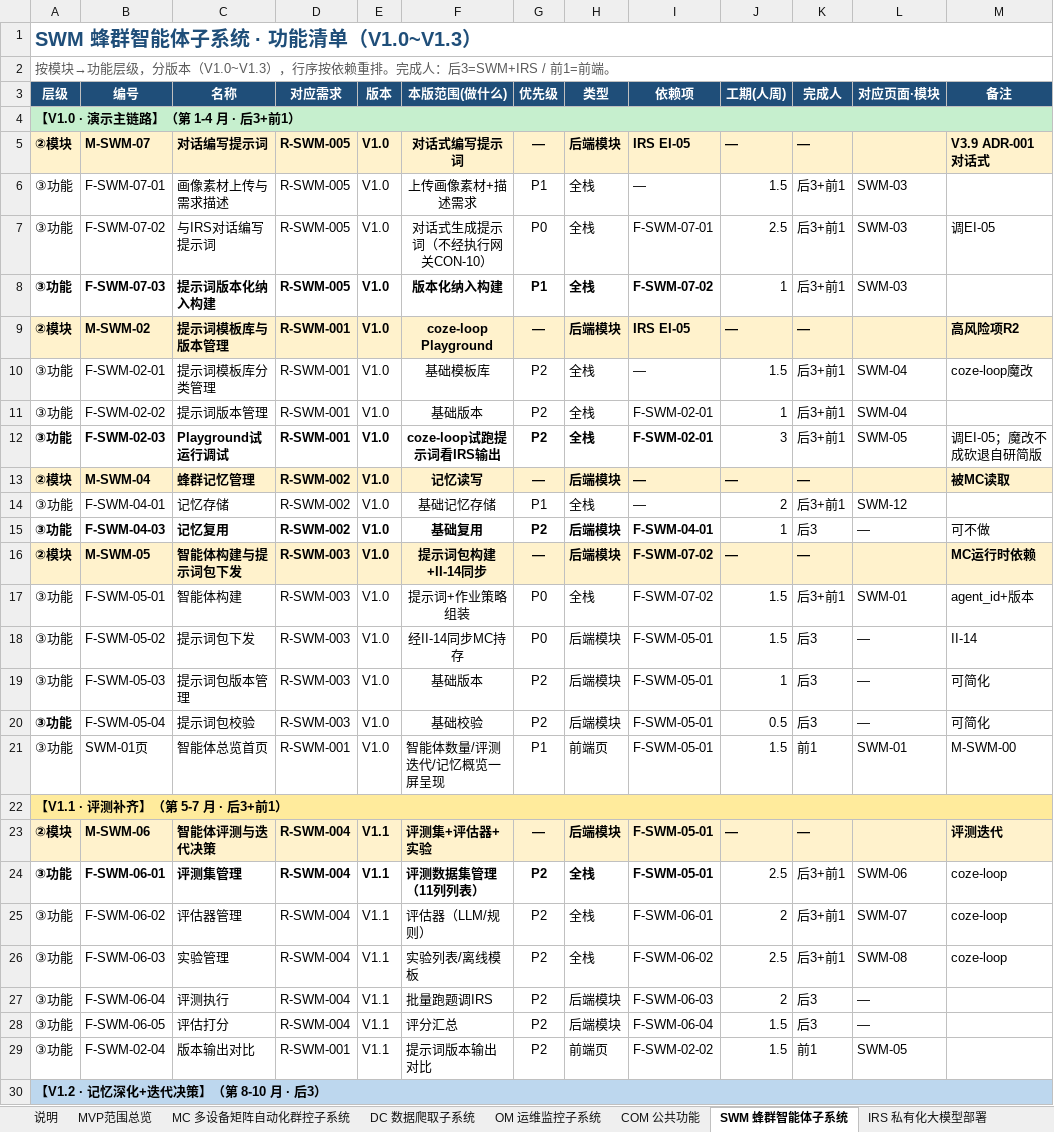
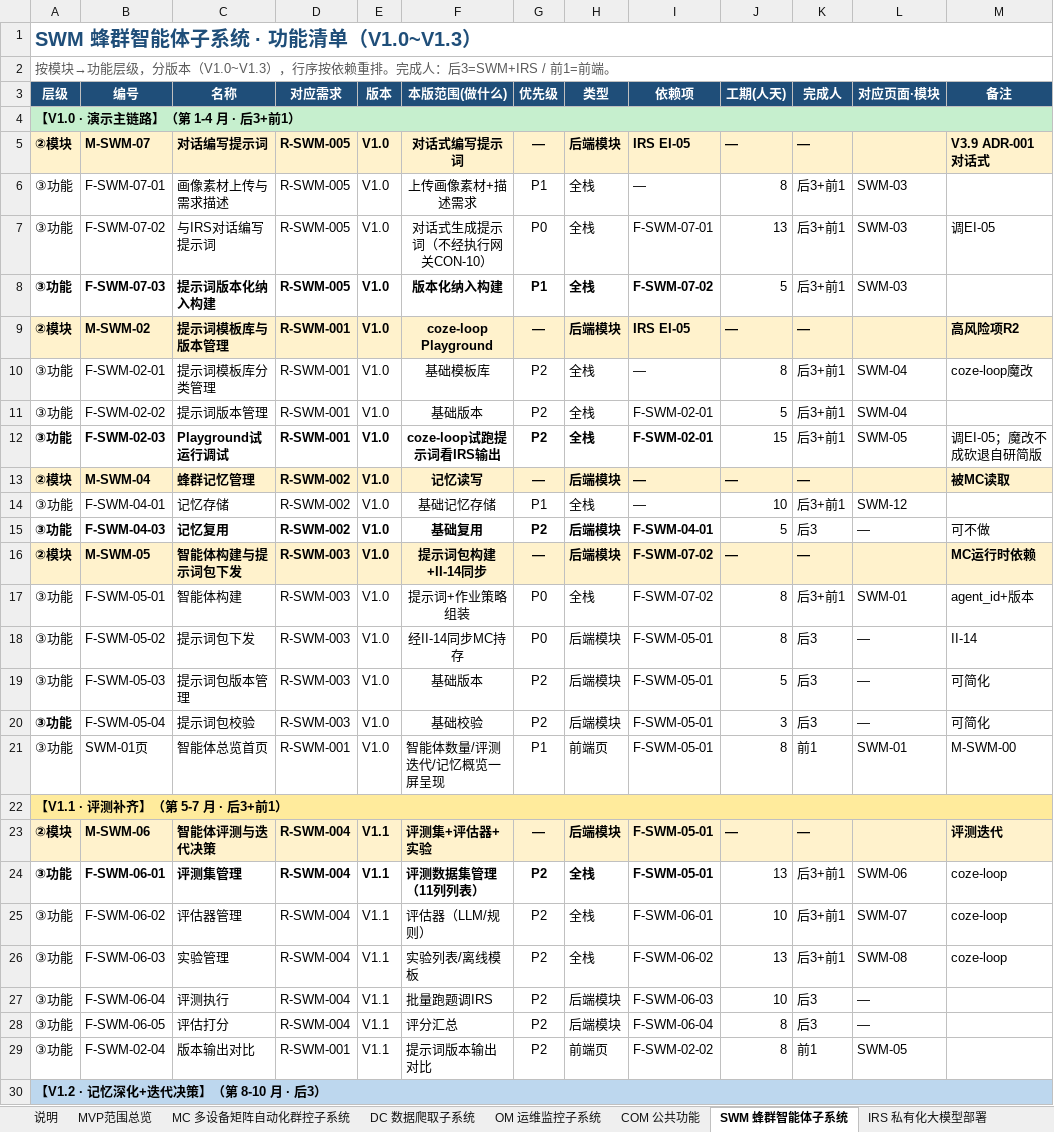
Before and after one commit to Sj-g/obsidian, an Excel workbook: 公司项目/认知作战/文档/MVP功能清单.xlsx, sheet SWM 蜂群智能体子系统, drawn as a sheet; only a part is shown; values as stored, in another font and other column widths than the file's, no borders; the diff covers the shown part only; the diff names each change by its address in the sheet, - before the commit and + after, or states it on an @@ line.

```diff
--- a/公司项目/认知作战/文档/MVP功能清单.xlsx (sheet SWM 蜂群智能体子系统)
+++ b/公司项目/认知作战/文档/MVP功能清单.xlsx (sheet SWM 蜂群智能体子系统)
-J3: 工期(人周)
+J3: 工期(人天)
-J6 (工期(人天)): 1.5
+J6 (工期(人天)): 8
-J7 (工期(人天)): 2.5
+J7 (工期(人天)): 13
-J8 (工期(人天)): 1
+J8 (工期(人天)): 5
-J10 (工期(人天)): 1.5
+J10 (工期(人天)): 8
-J11 (工期(人天)): 1
+J11 (工期(人天)): 5
-J12 (工期(人天)): 3
+J12 (工期(人天)): 15
-J14 (工期(人天)): 2
+J14 (工期(人天)): 10
-J15 (工期(人天)): 1
+J15 (工期(人天)): 5
-J17:J18 (工期(人天)): 1.5
+J17:J18 (工期(人天)): 8
-J19 (工期(人天)): 1
+J19 (工期(人天)): 5
-J20 (工期(人天)): 0.5
+J20 (工期(人天)): 3
-J21 (工期(人天)): 1.5
+J21 (工期(人天)): 8
-J24 (工期(人天)): 2.5
+J24 (工期(人天)): 13
-J25 (工期(人天)): 2
+J25 (工期(人天)): 10
-J26 (工期(人天)): 2.5
+J26 (工期(人天)): 13
-J27 (工期(人天)): 2
+J27 (工期(人天)): 10
-J28:J29 (工期(人天)): 1.5
+J28:J29 (工期(人天)): 8
```
Also changed, not shown: 4 edited cells elsewhere in this sheet, sheet MC 多设备矩阵自动化群控子系统, sheet COM 公共功能, sheet OCC 舆情作战业务子系统, sheet 说明, sheet DC 数据爬取子系统, sheet OM 运维监控子系统, 1 more sheet, 1 other file.
